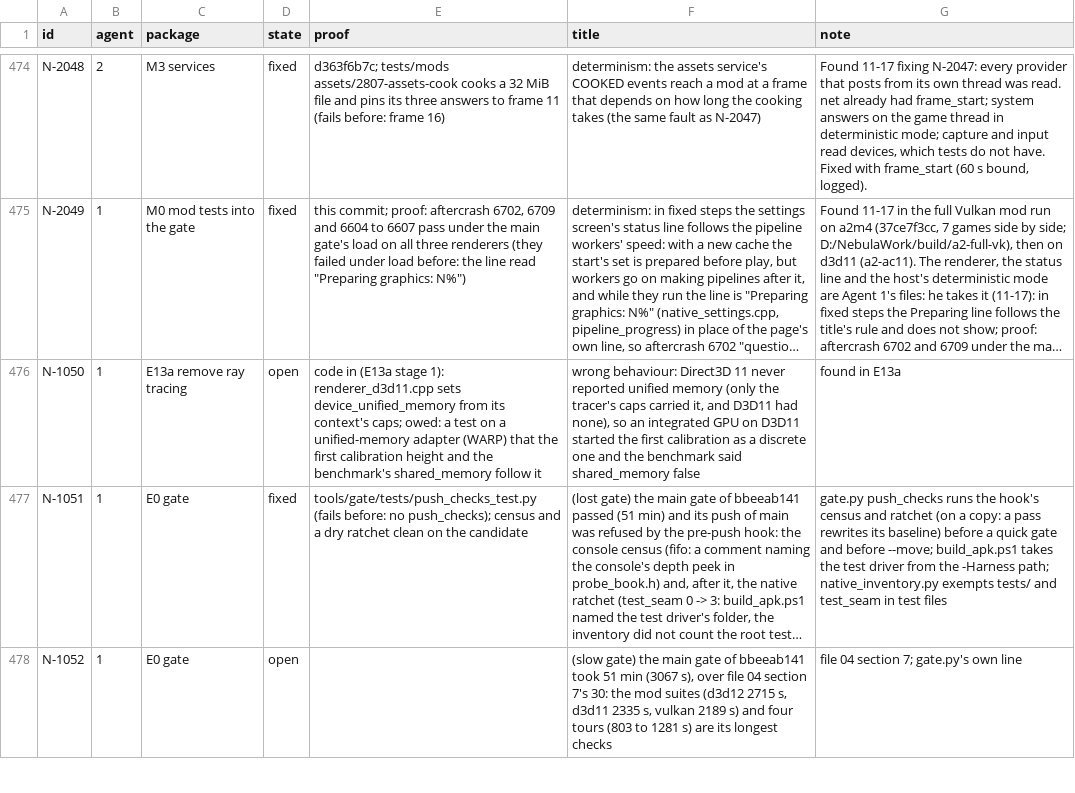
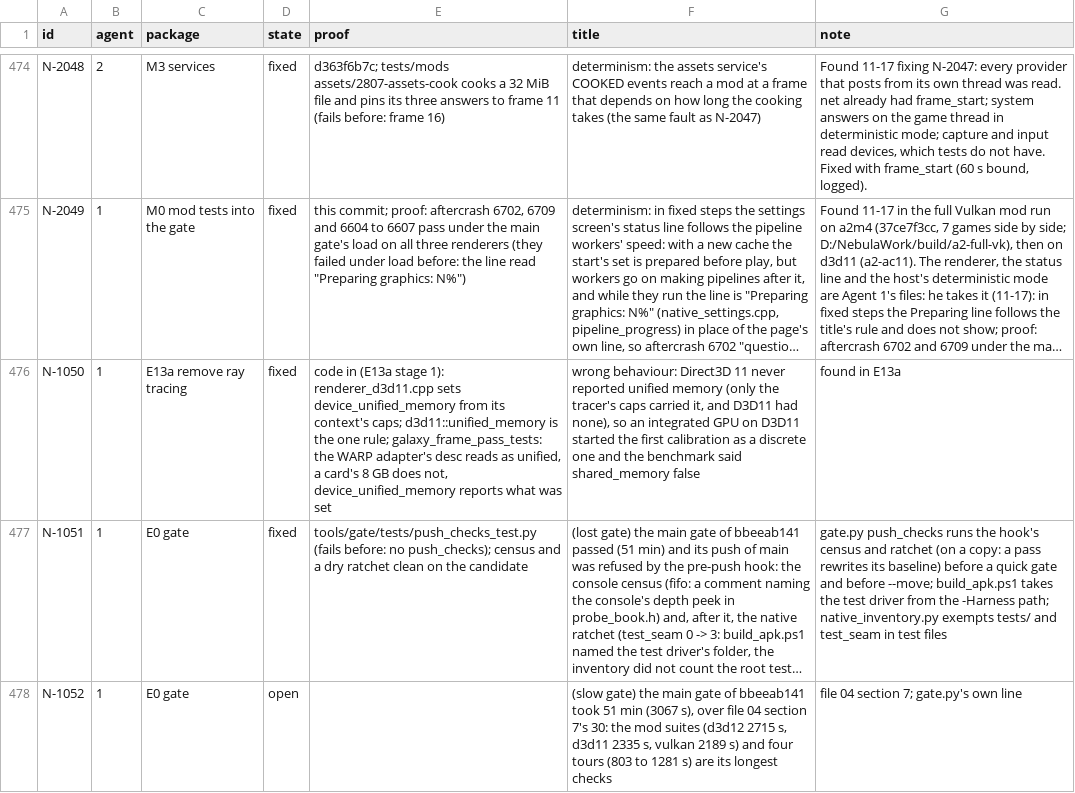
Before and after one commit to keepvaibin/nebula, a TSV file: docs/plan/ledger.tsv, drawn as a sheet; only a part is shown, gaps mark what is left out; long unchanged cells end in …; the diff names each change by its address in the sheet, - before the commit and + after, or states it on an @@ line.

Commit message:
Direct3D 11: a test that WARP reads as unified memory (N-1050)
The rule for an adapter that shares the system's memory is one function,
d3d11::unified_memory. frame_pass_tests checks it on the WARP adapter's
desc (no video memory of its own: unified), on a card's 8 GB (not), and
that device_unified_memory reports what the renderer set.

```diff
--- a/docs/plan/ledger.tsv
+++ b/docs/plan/ledger.tsv
-D476 (state): open
+D476 (state): fixed
-E476 (proof): …context's caps; owed: a test on a unified-memory adapter (WARP) that the first calibration height and the benchmark's shared_memory follow it
+E476 (proof): …context's caps; d3d11::unified_memory is the one rule; galaxy_frame_pass_tests: the WARP adapter's desc reads as unified, a card's 8 GB does not, device_unified_memory reports what was set
```
Also changed, not shown: 3 other files.
